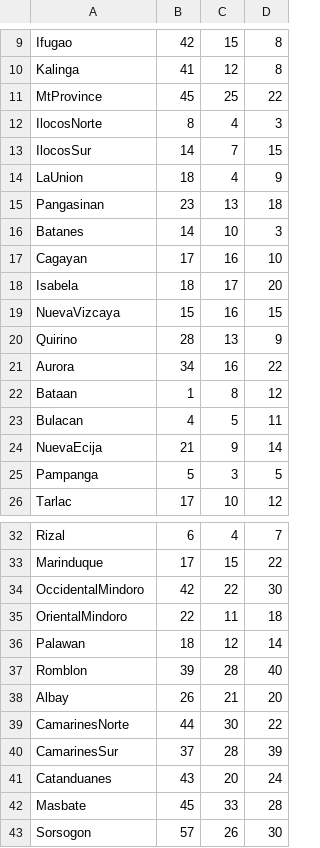
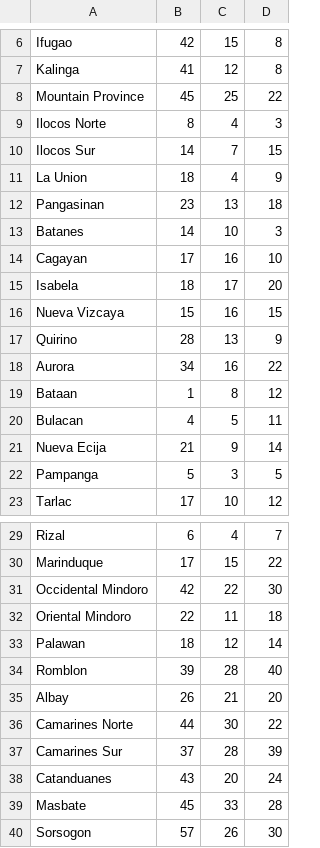
Before and after one commit to Pr0gr4m3/Dataset, a CSV file: Poverty2.csv, drawn as a sheet; only a part is shown, gaps mark what is left out; the diff covers the shown part only.

```diff
--- a/Poverty2.csv
+++ b/Poverty2.csv
@@ -10,6 +7,6 @@ Ifugao,42,15,8
 Kalinga,41,12,8
-MtProvince,45,25,22
-IlocosNorte,8,4,3
-IlocosSur,14,7,15
-LaUnion,18,4,9
+Mountain Province,45,25,22
+Ilocos Norte,8,4,3
+Ilocos Sur,14,7,15
+La Union,18,4,9
 Pangasinan,23,13,18
@@ -18,3 +15,3 @@ Cagayan,17,16,10
 Isabela,18,17,20
-NuevaVizcaya,15,16,15
+Nueva Vizcaya,15,16,15
 Quirino,28,13,9
@@ -23,3 +20,3 @@ Bataan,1,8,12
 Bulacan,4,5,11
-NuevaEcija,21,9,14
+Nueva Ecija,21,9,14
 Pampanga,5,3,5
@@ -33,4 +30,4 @@ Rizal,6,4,7
 Marinduque,17,15,22
-OccidentalMindoro,42,22,30
-OrientalMindoro,22,11,18
+Occidental Mindoro,42,22,30
+Oriental Mindoro,22,11,18
 Palawan,18,12,14
@@ -38,4 +35,4 @@ Romblon,39,28,40
 Albay,26,21,20
-CamarinesNorte,44,30,22
-CamarinesSur,37,28,39
+Camarines Norte,44,30,22
+Camarines Sur,37,28,39
 Catanduanes,43,20,24
```
Also changed, not shown: 7 added rows, 12 removed rows and 22 edited cells elsewhere in this file.
